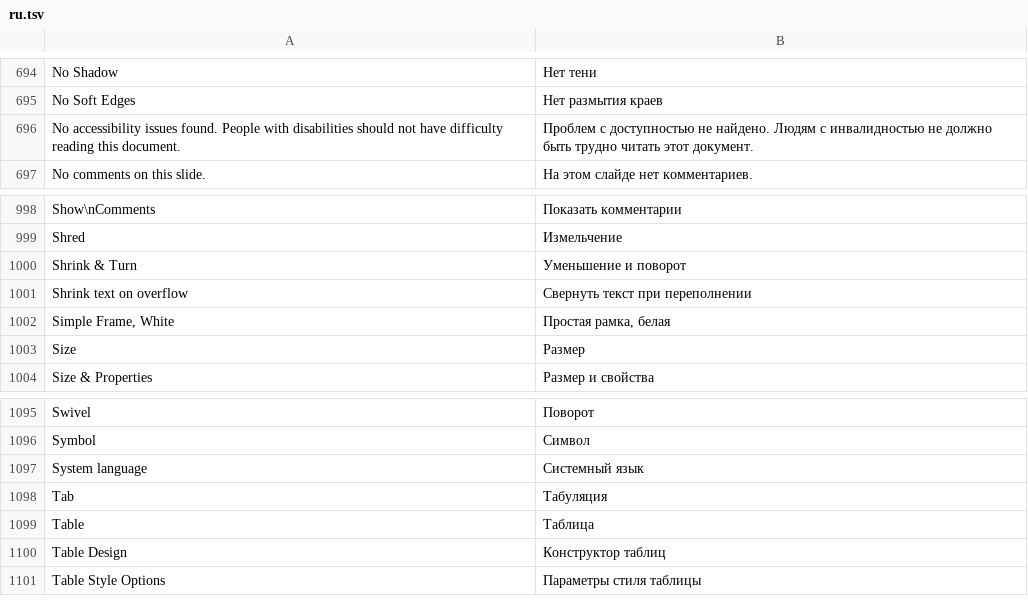
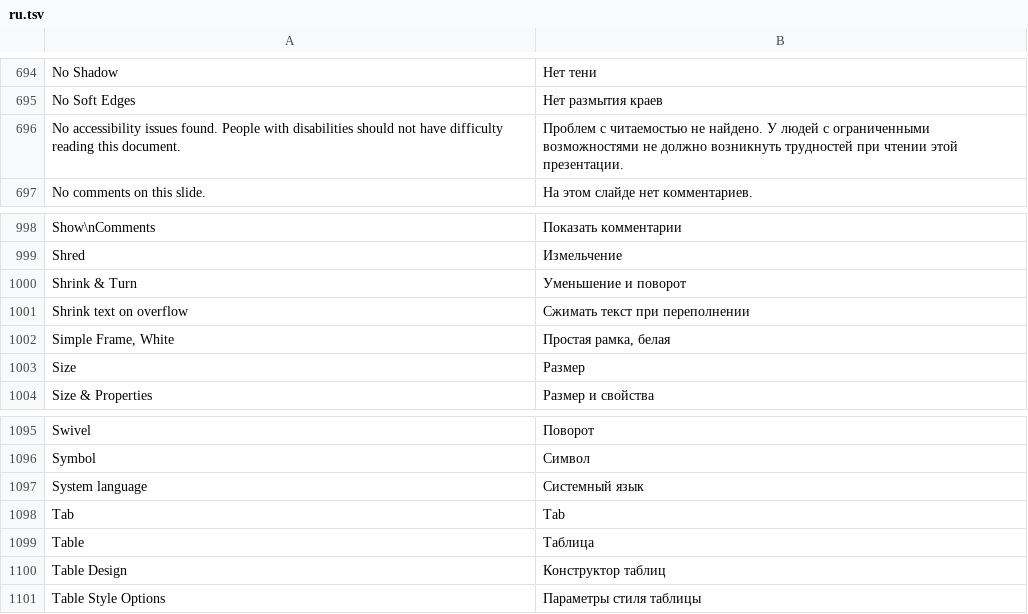
Before and after one commit to cirobarone78/Deckcraft, a TSV file: crates/ui-egui/src/i18n/ru.tsv, drawn as a sheet; only a part is shown, gaps mark what is left out; the diff covers the shown part only.

Commit message:
i18n(ru): apply the native-speaker review fixes
- Edit Alt Text → «Изменить замещающий текст…» (consistent with Alt Text)
- PRs → «запросы на слияние» everywhere (was translated three ways)
- Tab stays Latin (it's a key name, like Enter/Space/Backspace)
- Shrink text on overflow → «Сжимать» (was «Свернуть» = collapse)
- Inspect → «Сведения о…» (was «Данные…» = data)
- Home → «Главная» (Russian Office, was «Главный экран»)
- Accessibility → «Проверка читаемости» (Russian Office term)
- Plurals already work via count() in the code (слайд/слайда/слайдов,
  презентацию/презентации/презентаций, столбец/столбца/столбцов)

```diff
--- a/crates/ui-egui/src/i18n/ru.tsv
+++ b/crates/ui-egui/src/i18n/ru.tsv
@@ -695,3 +695,3 @@ No Shadow	Нет тени
 No Soft Edges	Нет размытия краев
-No accessibility issues found. People with disabilities should not have difficulty reading this document.	Проблем с доступностью не найдено. Людям с инвалидностью не должно быть трудно читать этот документ.
+No accessibility issues found. People with disabilities should not have difficulty reading this document.	Проблем с читаемостью не найдено. У людей с ограниченными возможностями не должно возникнуть трудностей при чтении этой презентации.
 No comments on this slide.	На этом слайде нет комментариев.
@@ -1000,3 +1000,3 @@ Shred	Измельчение
 Shrink & Turn	Уменьшение и поворот
-Shrink text on overflow	Свернуть текст при переполнении
+Shrink text on overflow	Сжимать текст при переполнении
 Simple Frame, White	Простая рамка, белая
@@ -1097,3 +1097,3 @@ Symbol	Символ
 System language	Системный язык
-Tab	Табуляция
+Tab	Tab
 Table	Таблица
```
Also changed, not shown: 7 edited cells elsewhere in this file.
